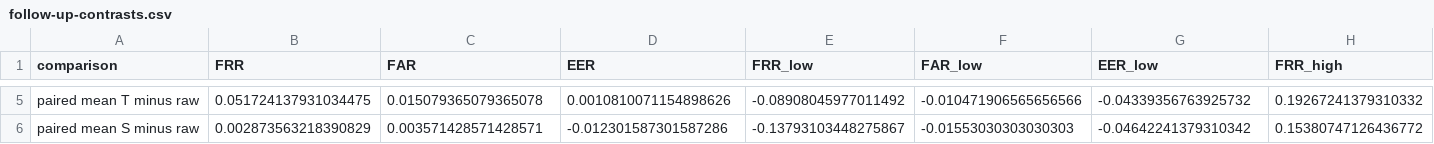
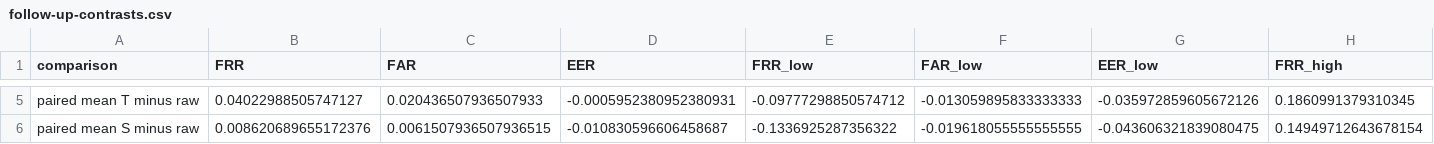
Before and after one commit to Venkat-Kolasani/EEG_BIOMETRICS, a CSV file: experiments/novel_angles/follow-up-contrasts.csv, drawn as a sheet; only a part is shown, gaps mark what is left out; the diff covers the shown part only; the diff names each change by its address in the sheet, - before the commit and + after, or states it on an @@ line.

```diff
--- a/experiments/novel_angles/follow-up-contrasts.csv
+++ b/experiments/novel_angles/follow-up-contrasts.csv
-B5 (FRR): 0.051724137931034475
+B5 (FRR): 0.04022988505747127
-C5 (FAR): 0.015079365079365078
+C5 (FAR): 0.020436507936507933
-D5 (EER): 0.0010810071154898626
+D5 (EER): -0.0005952380952380931
-E5 (FRR_low): -0.08908045977011492
+E5 (FRR_low): -0.09777298850574712
-F5 (FAR_low): -0.010471906565656566
+F5 (FAR_low): -0.013059895833333333
-G5 (EER_low): -0.04339356763925732
+G5 (EER_low): -0.035972859605672126
-H5 (FRR_high): 0.19267241379310332
+H5 (FRR_high): 0.1860991379310345
-B6 (FRR): 0.002873563218390829
+B6 (FRR): 0.008620689655172376
-C6 (FAR): 0.003571428571428571
+C6 (FAR): 0.0061507936507936515
-D6 (EER): -0.012301587301587286
+D6 (EER): -0.010830596606458687
-E6 (FRR_low): -0.13793103448275867
+E6 (FRR_low): -0.1336925287356322
-F6 (FAR_low): -0.01553030303030303
+F6 (FAR_low): -0.019618055555555555
-G6 (EER_low): -0.04642241379310342
+G6 (EER_low): -0.043606321839080475
-H6 (FRR_high): 0.15380747126436772
+H6 (FRR_high): 0.14949712643678154
```
Also changed, not shown: 31 edited cells elsewhere in this file, experiments/novel_angles/results-contrasts.csv, experiments/novel_angles/results.csv, 4 other files.
